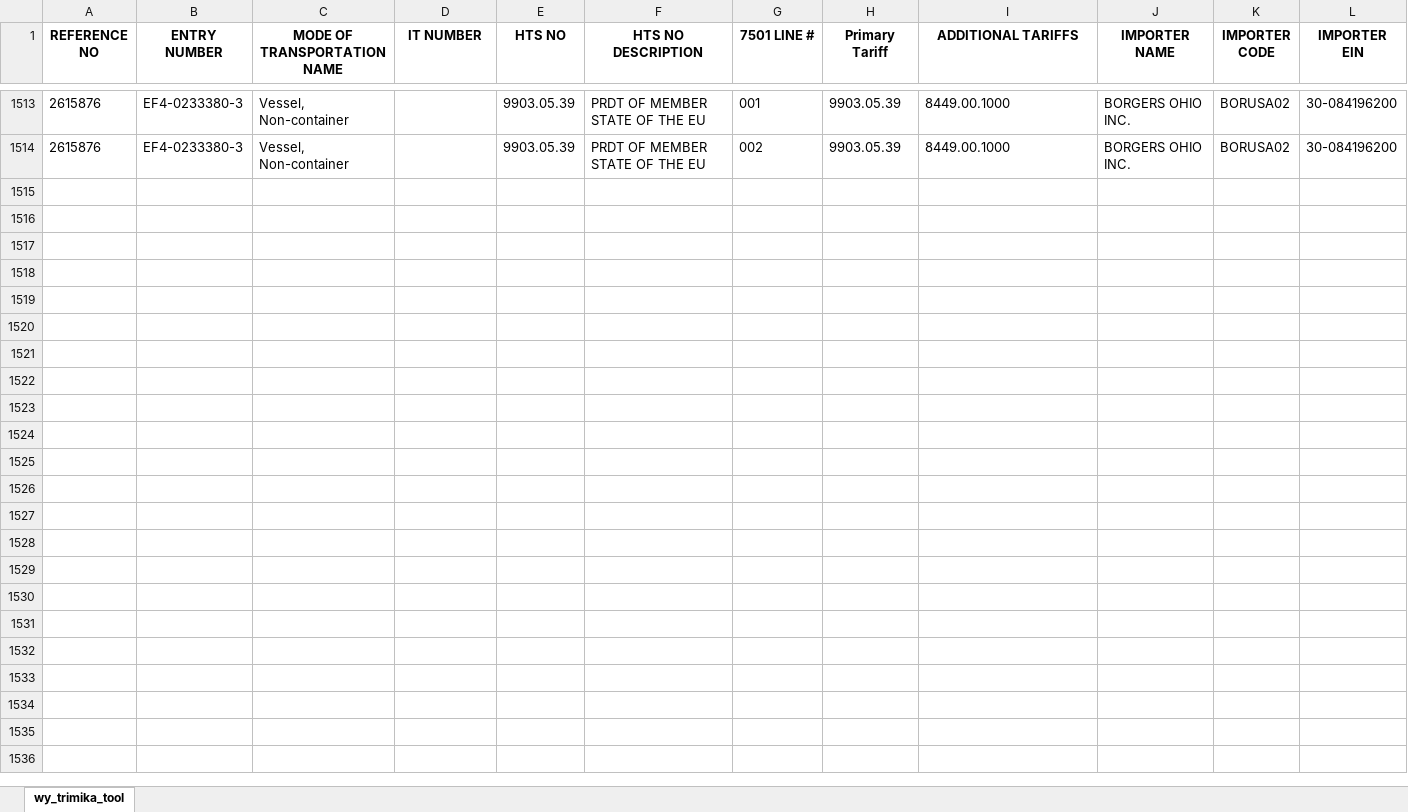
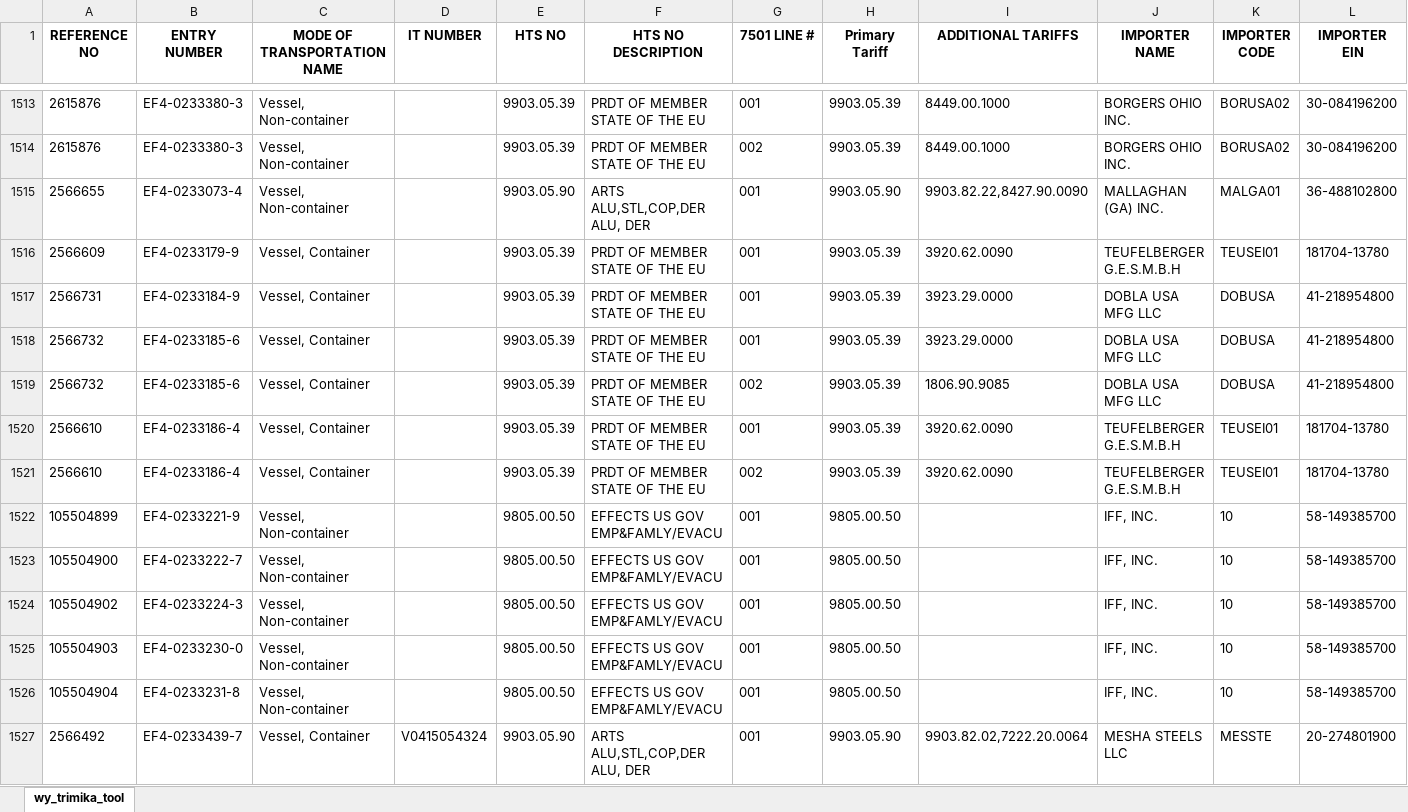
Before and after one commit to iffinc-ga/hts_search_tool, an Excel workbook: trimika_data.xlsx, sheet wy_trimika_tool, drawn as a sheet; only a part is shown, gaps mark what is left out; values as stored, in another font and other column widths than the file's, no borders; rows hold the shown columns only; the diff names each change by its address in the sheet, - before the commit and + after, or states it on an @@ line.

Commit message:
Append trimika data — 13 new rows, 1526 total

```diff
--- a/trimika_data.xlsx (sheet wy_trimika_tool)
+++ b/trimika_data.xlsx (sheet wy_trimika_tool)
+row 1515: 2566655 | EF4-0233073-4 | Vessel, Non-container |  | 9903.05.90 | ARTS ALU,STL,COP,DER ALU, DER | 001 | 9903.05.90 | 9903.82.22,8427.90.0090 | MALLAGHAN (GA) INC. | MALGA01 | 36-488102800
+row 1516: 2566609 | EF4-0233179-9 | Vessel, Container |  | 9903.05.39 | PRDT OF MEMBER STATE OF THE EU | 001 | 9903.05.39 | 3920.62.0090 | TEUFELBERGER G.E.S.M.B.H | TEUSEI01 | 181704-13780
+row 1517: 2566731 | EF4-0233184-9 | Vessel, Container |  | 9903.05.39 | PRDT OF MEMBER STATE OF THE EU | 001 | 9903.05.39 | 3923.29.0000 | DOBLA USA MFG LLC | DOBUSA | 41-218954800
+row 1518: 2566732 | EF4-0233185-6 | Vessel, Container |  | 9903.05.39 | PRDT OF MEMBER STATE OF THE EU | 001 | 9903.05.39 | 3923.29.0000 | DOBLA USA MFG LLC | DOBUSA | 41-218954800
+row 1519: 2566732 | EF4-0233185-6 | Vessel, Container |  | 9903.05.39 | PRDT OF MEMBER STATE OF THE EU | 002 | 9903.05.39 | 1806.90.9085 | DOBLA USA MFG LLC | DOBUSA | 41-218954800
+row 1520: 2566610 | EF4-0233186-4 | Vessel, Container |  | 9903.05.39 | PRDT OF MEMBER STATE OF THE EU | 001 | 9903.05.39 | 3920.62.0090 | TEUFELBERGER G.E.S.M.B.H | TEUSEI01 | 181704-13780
+row 1521: 2566610 | EF4-0233186-4 | Vessel, Container |  | 9903.05.39 | PRDT OF MEMBER STATE OF THE EU | 002 | 9903.05.39 | 3920.62.0090 | TEUFELBERGER G.E.S.M.B.H | TEUSEI01 | 181704-13780
+row 1522: 105504899 | EF4-0233221-9 | Vessel, Non-container |  | 9805.00.50 | EFFECTS US GOV EMP&FAMLY/EVACU | 001 | 9805.00.50 |  | IFF, INC. | 10 | 58-149385700
+row 1523: 105504900 | EF4-0233222-7 | Vessel, Non-container |  | 9805.00.50 | EFFECTS US GOV EMP&FAMLY/EVACU | 001 | 9805.00.50 |  | IFF, INC. | 10 | 58-149385700
+row 1524: 105504902 | EF4-0233224-3 | Vessel, Non-container |  | 9805.00.50 | EFFECTS US GOV EMP&FAMLY/EVACU | 001 | 9805.00.50 |  | IFF, INC. | 10 | 58-149385700
+row 1525: 105504903 | EF4-0233230-0 | Vessel, Non-container |  | 9805.00.50 | EFFECTS US GOV EMP&FAMLY/EVACU | 001 | 9805.00.50 |  | IFF, INC. | 10 | 58-149385700
+row 1526: 105504904 | EF4-0233231-8 | Vessel, Non-container |  | 9805.00.50 | EFFECTS US GOV EMP&FAMLY/EVACU | 001 | 9805.00.50 |  | IFF, INC. | 10 | 58-149385700
+row 1527: 2566492 | EF4-0233439-7 | Vessel, Container | V0415054324 | 9903.05.90 | ARTS ALU,STL,COP,DER ALU, DER | 001 | 9903.05.90 | 9903.82.02,7222.20.0064 | MESHA STEELS LLC | MESSTE | 20-274801900
```
